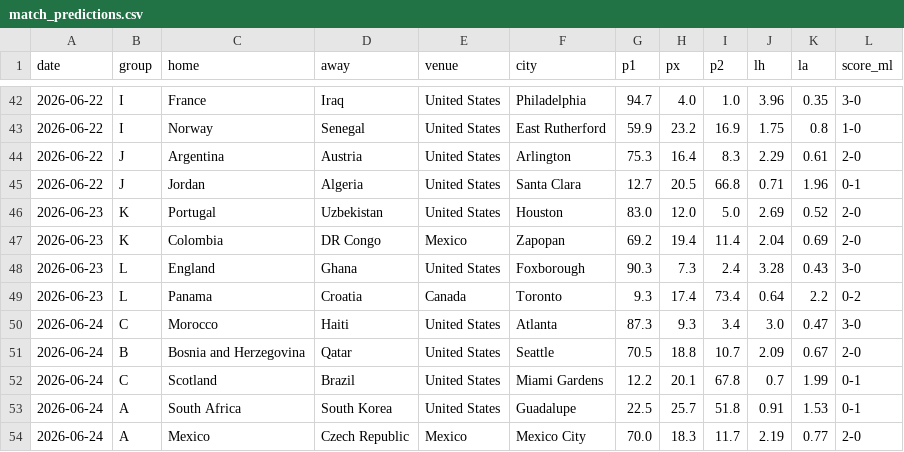
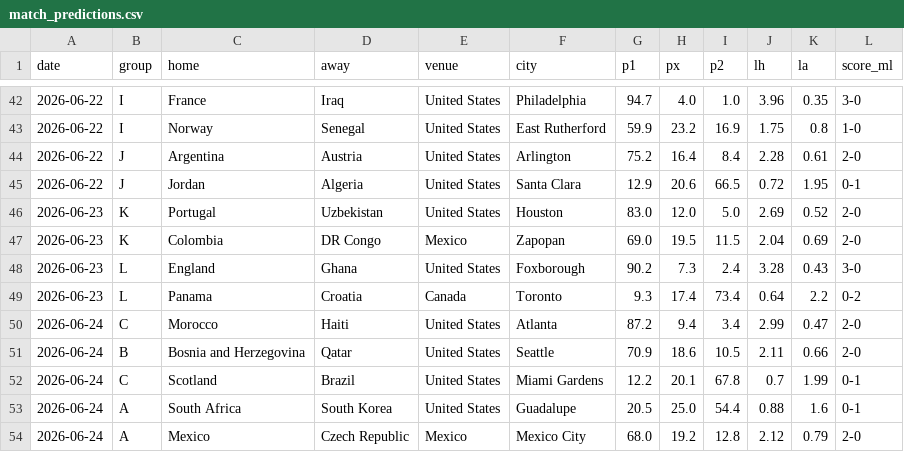
Before and after one commit to Gennarii22/wc26-model, a CSV file: model/match_predictions.csv, drawn as a sheet; only a part is shown, gaps mark what is left out; the diff covers the shown part only.

```diff
--- a/model/match_predictions.csv
+++ b/model/match_predictions.csv
@@ -43,12 +43,12 @@ date,group,home,away,venue,city,p1,px,p2,lh,la,score_ml
 2026-06-22,I,Norway,Senegal,United States,East Rutherford,59.9,23.2,16.9,1.75,0.8,1-0
-2026-06-22,J,Argentina,Austria,United States,Arlington,75.3,16.4,8.3,2.29,0.61,2-0
-2026-06-22,J,Jordan,Algeria,United States,Santa Clara,12.7,20.5,66.8,0.71,1.96,0-1
+2026-06-22,J,Argentina,Austria,United States,Arlington,75.2,16.4,8.4,2.28,0.61,2-0
+2026-06-22,J,Jordan,Algeria,United States,Santa Clara,12.9,20.6,66.5,0.72,1.95,0-1
 2026-06-23,K,Portugal,Uzbekistan,United States,Houston,83.0,12.0,5.0,2.69,0.52,2-0
-2026-06-23,K,Colombia,DR Congo,Mexico,Zapopan,69.2,19.4,11.4,2.04,0.69,2-0
-2026-06-23,L,England,Ghana,United States,Foxborough,90.3,7.3,2.4,3.28,0.43,3-0
+2026-06-23,K,Colombia,DR Congo,Mexico,Zapopan,69.0,19.5,11.5,2.04,0.69,2-0
+2026-06-23,L,England,Ghana,United States,Foxborough,90.2,7.3,2.4,3.28,0.43,3-0
 2026-06-23,L,Panama,Croatia,Canada,Toronto,9.3,17.4,73.4,0.64,2.2,0-2
-2026-06-24,C,Morocco,Haiti,United States,Atlanta,87.3,9.3,3.4,3.0,0.47,3-0
-2026-06-24,B,Bosnia and Herzegovina,Qatar,United States,Seattle,70.5,18.8,10.7,2.09,0.67,2-0
+2026-06-24,C,Morocco,Haiti,United States,Atlanta,87.2,9.4,3.4,2.99,0.47,2-0
+2026-06-24,B,Bosnia and Herzegovina,Qatar,United States,Seattle,70.9,18.6,10.5,2.11,0.66,2-0
 2026-06-24,C,Scotland,Brazil,United States,Miami Gardens,12.2,20.1,67.8,0.7,1.99,0-1
-2026-06-24,A,South Africa,South Korea,United States,Guadalupe,22.5,25.7,51.8,0.91,1.53,0-1
-2026-06-24,A,Mexico,Czech Republic,Mexico,Mexico City,70.0,18.3,11.7,2.19,0.77,2-0
+2026-06-24,A,South Africa,South Korea,United States,Guadalupe,20.5,25.0,54.4,0.88,1.6,0-1
+2026-06-24,A,Mexico,Czech Republic,Mexico,Mexico City,68.0,19.2,12.8,2.12,0.79,2-0
```
Also changed, not shown: 83 edited cells elsewhere in this file, model/data/golden_boot_v2.csv, model/results_2026.csv, 9 other files.
